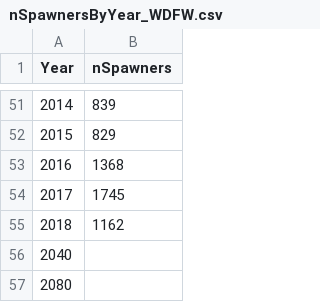
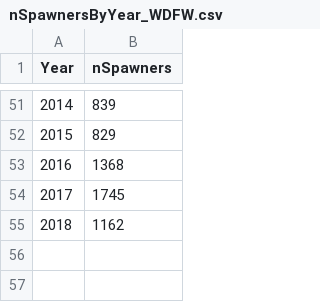
Before and after one commit to aimeefullerton/SnoIBM, a CSV file: data.in/parameters/nSpawnersByYear_WDFW.csv, drawn as a sheet; only a part is shown, gaps mark what is left out.

Commit message:
Remove NA rows from spawner input file.

```diff
--- a/data.in/parameters/nSpawnersByYear_WDFW.csv
+++ b/data.in/parameters/nSpawnersByYear_WDFW.csv
@@ -55,3 +55 @@ Year,nSpawners
 2018,1162
-2040,
-2080,
```
